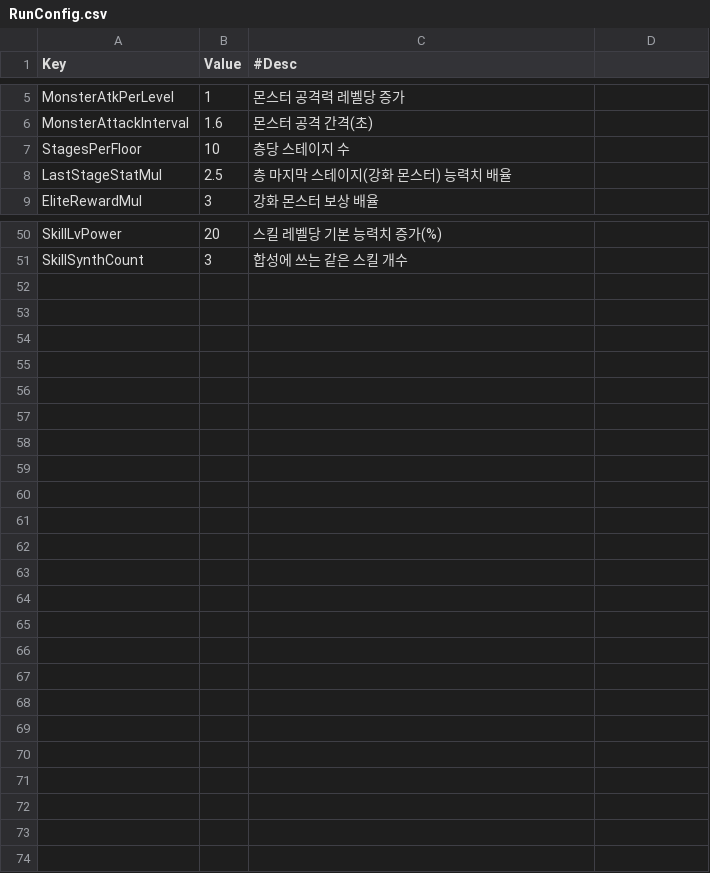
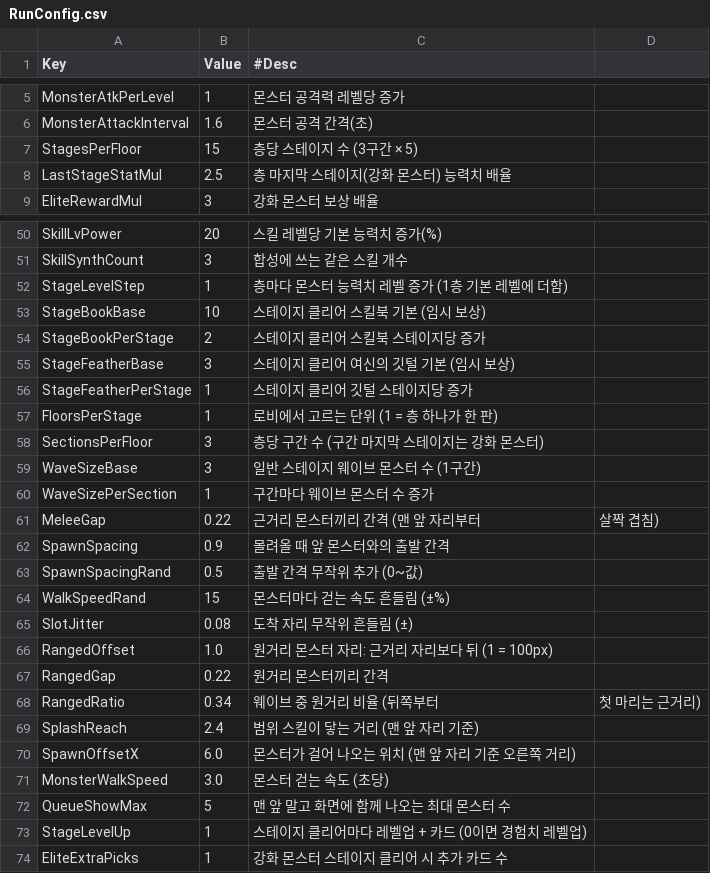
Before and after one commit to most7143/orbis-tower-rpg, a CSV file: RootDesk/MyDesk/Data/RunConfig.csv, drawn as a sheet; only a part is shown, gaps mark what is left out.

```diff
--- a/RootDesk/MyDesk/Data/RunConfig.csv
+++ b/RootDesk/MyDesk/Data/RunConfig.csv
@@ -6,3 +6,3 @@ MonsterAtkPerLevel,1,몬스터 공격력 레벨당 증가
 MonsterAttackInterval,1.6,몬스터 공격 간격(초)
-StagesPerFloor,10,층당 스테이지 수
+StagesPerFloor,15,층당 스테이지 수 (3구간 × 5)
 LastStageStatMul,2.5,층 마지막 스테이지(강화 몬스터) 능력치 배율
@@ -51 +51,24 @@ SkillLvPower,20,스킬 레벨당 기본 능력치 증가(%)
 SkillSynthCount,3,합성에 쓰는 같은 스킬 개수
+StageLevelStep,1,층마다 몬스터 능력치 레벨 증가 (1층 기본 레벨에 더함)
+StageBookBase,10,스테이지 클리어 스킬북 기본 (임시 보상)
+StageBookPerStage,2,스테이지 클리어 스킬북 스테이지당 증가
+StageFeatherBase,3,스테이지 클리어 여신의 깃털 기본 (임시 보상)
+StageFeatherPerStage,1,스테이지 클리어 깃털 스테이지당 증가
+FloorsPerStage,1,로비에서 고르는 단위 (1 = 층 하나가 한 판)
+SectionsPerFloor,3,층당 구간 수 (구간 마지막 스테이지는 강화 몬스터)
+WaveSizeBase,3,일반 스테이지 웨이브 몬스터 수 (1구간)
+WaveSizePerSection,1,구간마다 웨이브 몬스터 수 증가
+MeleeGap,0.22,근거리 몬스터끼리 간격 (맨 앞 자리부터, 살짝 겹침)
+SpawnSpacing,0.9,몰려올 때 앞 몬스터와의 출발 간격
+SpawnSpacingRand,0.5,출발 간격 무작위 추가 (0~값)
+WalkSpeedRand,15,몬스터마다 걷는 속도 흔들림 (±%)
+SlotJitter,0.08,도착 자리 무작위 흔들림 (±)
+RangedOffset,1.0,원거리 몬스터 자리: 근거리 자리보다 뒤 (1 = 100px)
+RangedGap,0.22,원거리 몬스터끼리 간격
+RangedRatio,0.34,웨이브 중 원거리 비율 (뒤쪽부터, 첫 마리는 근거리)
+SplashReach,2.4,범위 스킬이 닿는 거리 (맨 앞 자리 기준)
+SpawnOffsetX,6.0,몬스터가 걸어 나오는 위치 (맨 앞 자리 기준 오른쪽 거리)
+MonsterWalkSpeed,3.0,몬스터 걷는 속도 (초당)
+QueueShowMax,5,맨 앞 말고 화면에 함께 나오는 최대 몬스터 수
+StageLevelUp,1,스테이지 클리어마다 레벨업 + 카드 (0이면 경험치 레벨업)
+EliteExtraPicks,1,강화 몬스터 스테이지 클리어 시 추가 카드 수
```
Also changed, not shown: RootDesk/MyDesk/Data/FloorTable.csv, RootDesk/MyDesk/Data/JobSkillTable.csv, 37 other files.
